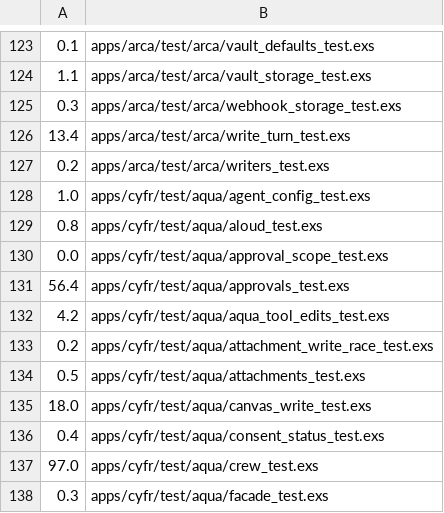
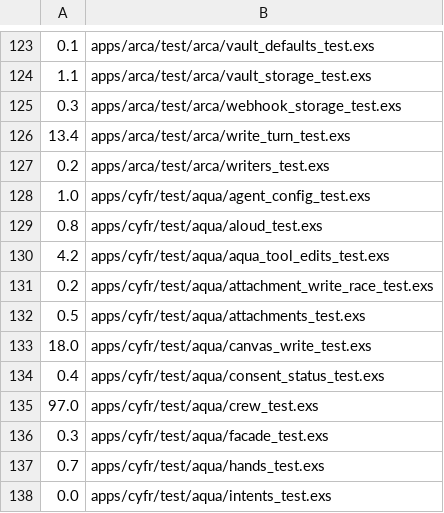
Before and after one commit to cyfrworks/cyfr, a TSV file: scripts/test-partition-weights.tsv, drawn as a sheet; only a part is shown, gaps mark what is left out; the shorter side is filled out with more unchanged rows; the diff names each change by its address in the sheet, - before the commit and + after, or states it on an @@ line.

Commit message:
Aqua's card waits go: the runner's expiry, the tape's approval rows, the launch's approved half
Nothing opens a card after part A, so nothing waits on one: the runner's
approval resolution and expiry sweep, Aqua.Approvals and
Aqua.ApprovalScope, the tape's approval reads and notices, the launch's
approved run and dispatch, the crew's card notices and their reply
fields, the request's card text, the steps' waiting status, and the
telemetry event only Aqua.Approvals emitted go. A paused turn settles by
continuing, as the launch and uncertain pauses always did.

```diff
--- a/scripts/test-partition-weights.tsv
+++ b/scripts/test-partition-weights.tsv
-row 130: 0.0 | apps/cyfr/test/aqua/approval_scope_test.exs
-row 131: 56.4 | apps/cyfr/test/aqua/approvals_test.exs
```
Also changed, not shown: 24 other files.
